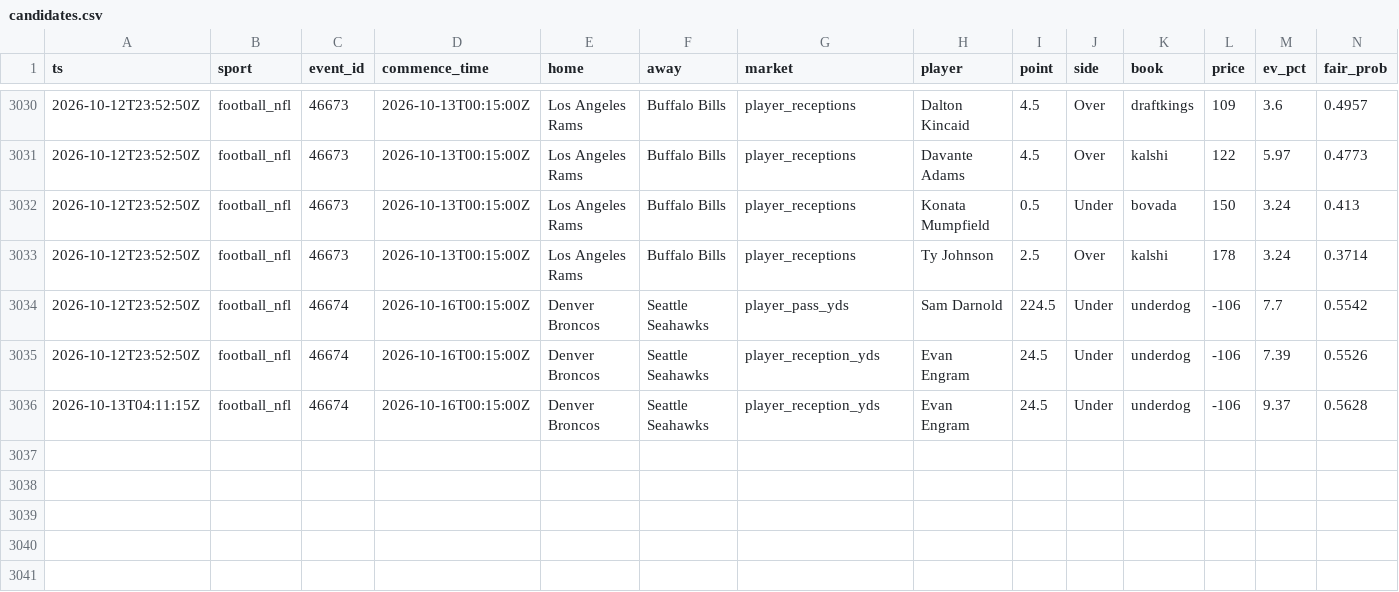
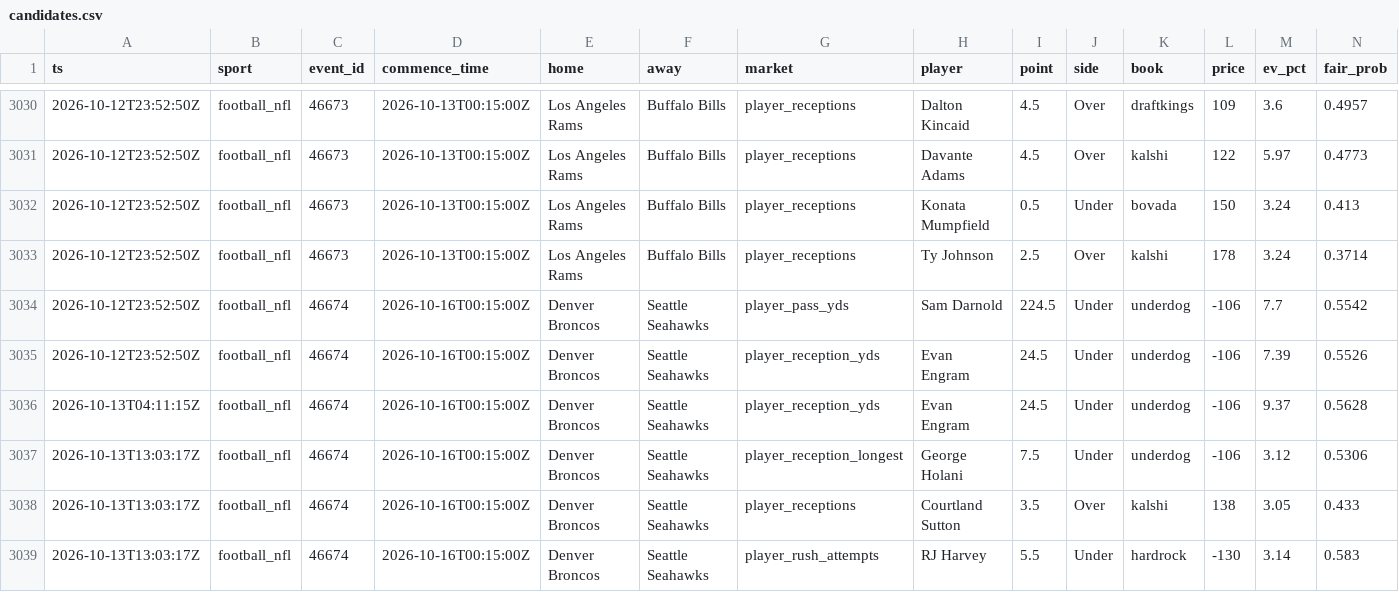
Before and after one commit to zilverest/prop-lab, a CSV file: data/candidates.csv, drawn as a sheet; only a part is shown, gaps mark what is left out; rows hold the shown columns only; the diff names each change by its address in the sheet, - before the commit and + after, or states it on an @@ line.

```diff
--- a/data/candidates.csv
+++ b/data/candidates.csv
+row 3037: 2026-10-13T13:03:17Z | football_nfl | 46674 | 2026-10-16T00:15:00Z | Denver Broncos | Seattle Seahawks | player_reception_longest | George Holani | 7.5 | Under | underdog | -106 | 3.12 | 0.5306
+row 3038: 2026-10-13T13:03:17Z | football_nfl | 46674 | 2026-10-16T00:15:00Z | Denver Broncos | Seattle Seahawks | player_receptions | Courtland Sutton | 3.5 | Over | kalshi | 138 | 3.05 | 0.433
+row 3039: 2026-10-13T13:03:17Z | football_nfl | 46674 | 2026-10-16T00:15:00Z | Denver Broncos | Seattle Seahawks | player_rush_attempts | RJ Harvey | 5.5 | Under | hardrock | -130 | 3.14 | 0.583
```
Also changed, not shown: data/pipeline_health.csv, data/shadow_snapshots.csv, 4 other files.
